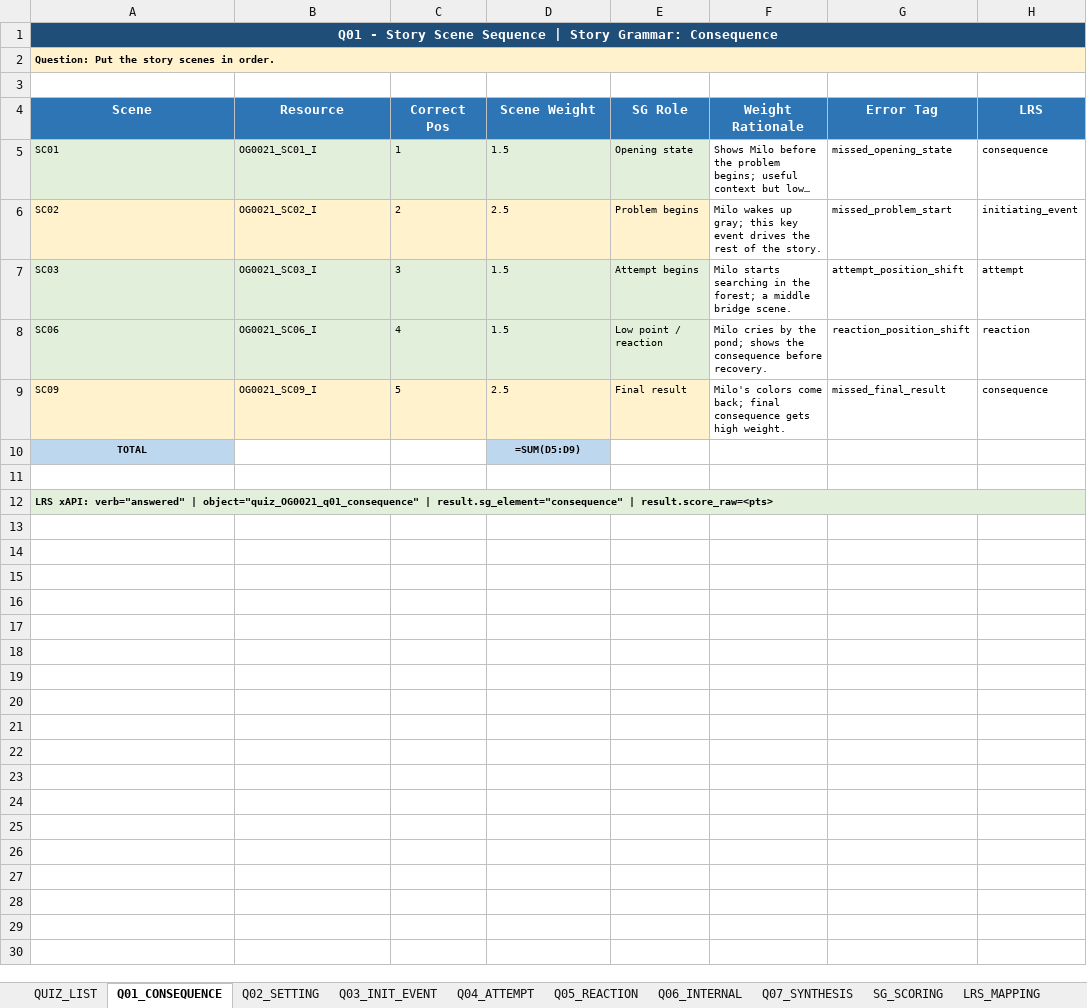
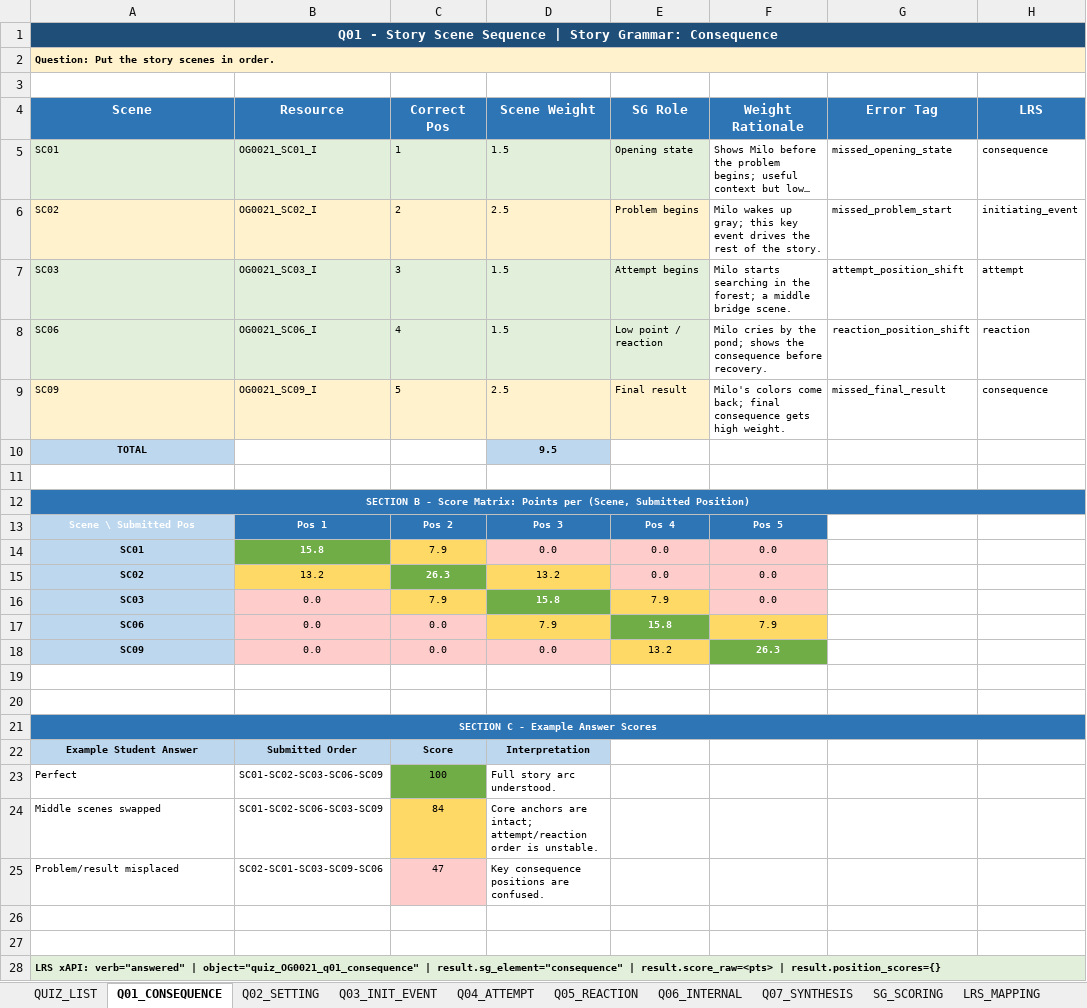
Before and after one commit to chbnglee/reading-quiz, an Excel workbook: v2/OG0021/OG0021_ReadingQuiz.xlsx, sheet Q01_CONSEQUENCE, drawn as a sheet; long unchanged cells end in …; values as stored, in another font and other column widths than the file's, no borders; formulas without a stored value are shown as written; the diff names each change by its address in the sheet, - before the commit and + after, or states it on an @@ line.

Commit message:
Restore v2 quiz weighted score matrices

```diff
--- a/v2/OG0021/OG0021_ReadingQuiz.xlsx (sheet Q01_CONSEQUENCE)
+++ b/v2/OG0021/OG0021_ReadingQuiz.xlsx (sheet Q01_CONSEQUENCE)
-D10 (Scene Weight): =SUM(D5:D9)
+D10 (Scene Weight): 9.5
-A12 (Scene): LRS xAPI: verb="answered" | object="quiz_OG0021_q01_consequence" | result.sg_element="consequence" | result.score_raw=<pts>
+A12 (Scene): SECTION B - Score Matrix: Points per (Scene, Submitted Position)
@@ A12 fill: #E2EFDA → #2E75B6, text colour: black → #FFFFFF, alignment: left → center @@
+row 13: Scene \ Submitted Pos | Pos 1 | Pos 2 | Pos 3 | Pos 4 | Pos 5
+row 14: SC01 | 15.8 | 7.9 | 0.0 | 0.0 | 0.0
+row 15: SC02 | 13.2 | 26.3 | 13.2 | 0.0 | 0.0
+row 16: SC03 | 0.0 | 7.9 | 15.8 | 7.9 | 0.0
+row 17: SC06 | 0.0 | 0.0 | 7.9 | 15.8 | 7.9
+row 18: SC09 | 0.0 | 0.0 | 0.0 | 13.2 | 26.3
+row 19: (empty)
+row 20: (empty)
+row 21: SECTION C - Example Answer Scores
+row 22: Example Student Answer | Submitted Order | Score | Interpretation
+row 23: Perfect | SC01-SC02-SC03-SC06-SC09 | 100 | Full story arc understood.
+row 24: Middle scenes swapped | SC01-SC02-SC06-SC03-SC09 | 84 | Core anchors are intact; attempt/reaction order is unstable.
+row 25: Problem/result misplaced | SC02-SC01-SC03-SC09-SC06 | 47 | Key consequence positions are confused.
+row 26: (empty)
+row 27: (empty)
+row 28: LRS xAPI: verb="answered" | object="quiz_OG0021_q01_consequence" | result.sg_element="consequence" | result.score_raw=<pts> | result.position_scores={}
```
Also changed, not shown: sheet Q04_ATTEMPT, 1 other file.
